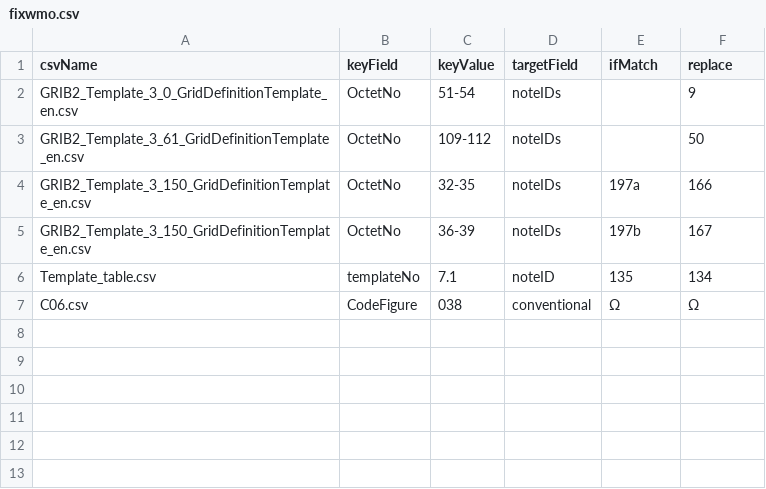
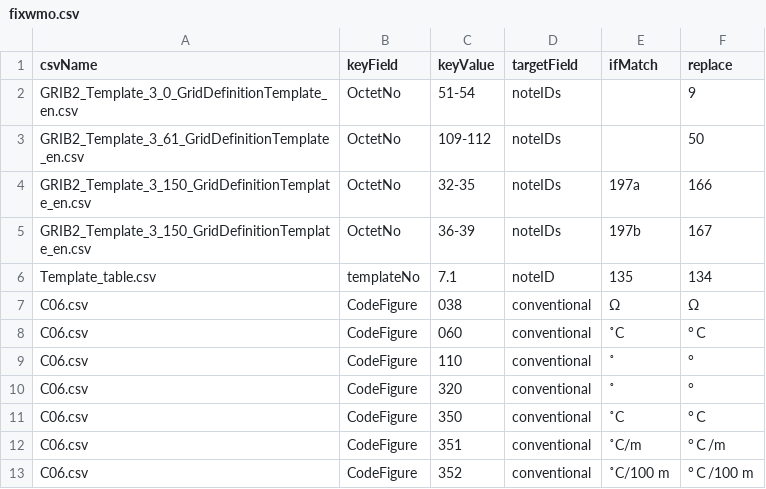
Before and after one commit to etoyoda/wmocodetables, a CSV file: fixwmo.csv, drawn as a sheet.

```diff
--- a/fixwmo.csv
+++ b/fixwmo.csv
@@ -7 +7,7 @@ Template_table.csv,templateNo,7.1,noteID,135,134
 C06.csv,CodeFigure,038,conventional,Ω,Ω
+C06.csv,CodeFigure,060,conventional,˚C,°Ｃ
+C06.csv,CodeFigure,110,conventional,˚,°
+C06.csv,CodeFigure,320,conventional,˚,°
+C06.csv,CodeFigure,350,conventional,˚C,°Ｃ
+C06.csv,CodeFigure,351,conventional,˚C/m,°Ｃ/m
+C06.csv,CodeFigure,352,conventional,˚C/100 m,°Ｃ/100 m
```
Also changed, not shown: 1 other file.
